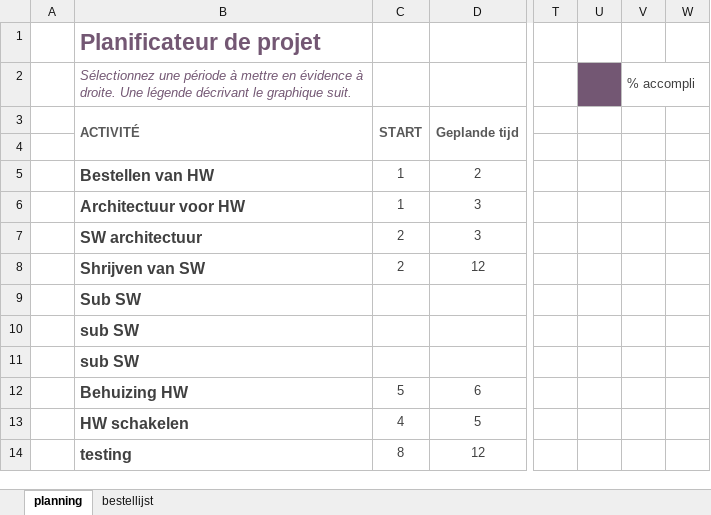
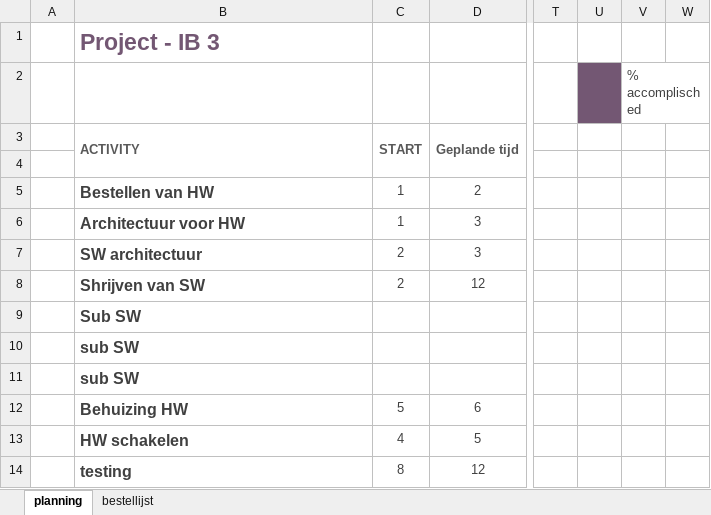
Before and after one commit to ThijsAlens/IB3, an Excel workbook: non_code/IB3-project.xlsx, sheet planning, drawn as a sheet; only a part is shown, gaps mark what is left out; values as stored, in another font and other column widths than the file's, no borders; conditional formats not drawn; the diff names each change by its address in the sheet, - before the commit and + after, or states it on an @@ line.

```diff
--- a/non_code/IB3-project.xlsx (sheet planning)
+++ b/non_code/IB3-project.xlsx (sheet planning)
-B1: Planificateur de projet
+B1: Project - IB 3
-B2: Sélectionnez une période à mettre en évidence à droite. Une légende décrivant le graphique suit.
+B2: (empty)
-V2: % accompli
+V2: % accomplisched
-B3: ACTIVITÉ
+B3: ACTIVITY
```
Also changed, not shown: 1 other file.
